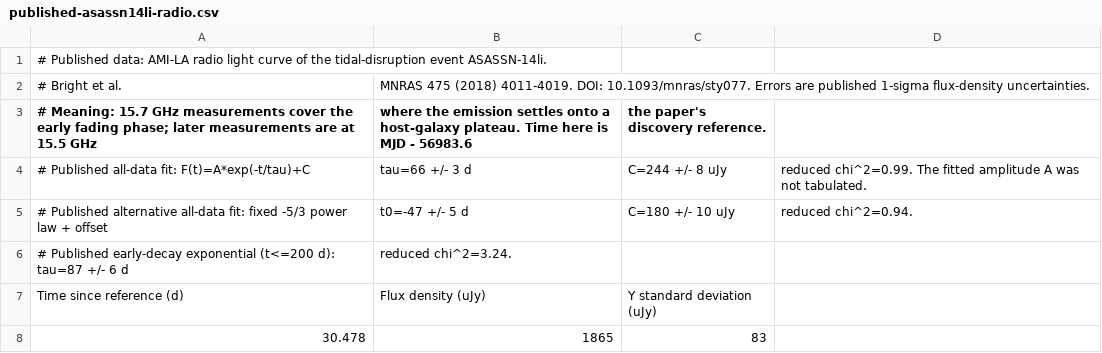
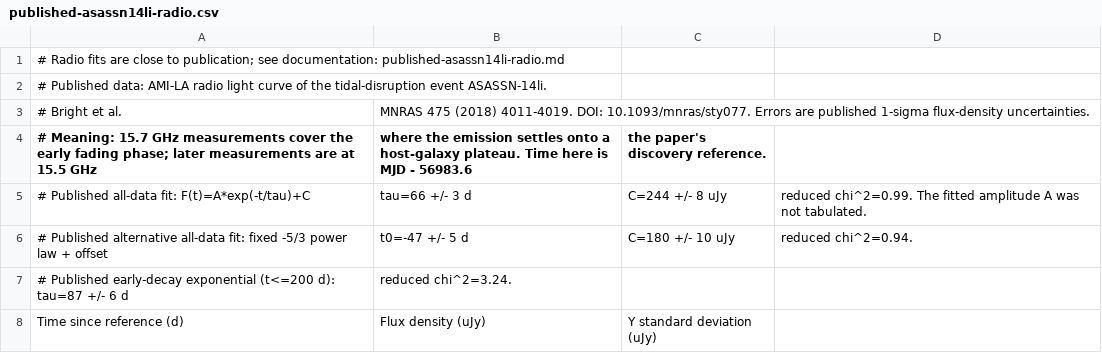
Before and after one commit to paulnord/data-tool-2027, a CSV file: examples/data/published-asassn14li-radio.csv, drawn as a sheet; only a part is shown; the shorter side is filled out with more unchanged rows; the diff names each change by its address in the sheet, - before the commit and + after, or states it on an @@ line.

```diff
--- a/examples/data/published-asassn14li-radio.csv
+++ b/examples/data/published-asassn14li-radio.csv
+row 1: # Radio fits are close to publication; see documentation: published-asassn14li-radio.md
```
Also changed, not shown: examples/data/published-ba137m-decay.csv, examples/data/published-cri-rydberg.csv, 21 other files.
